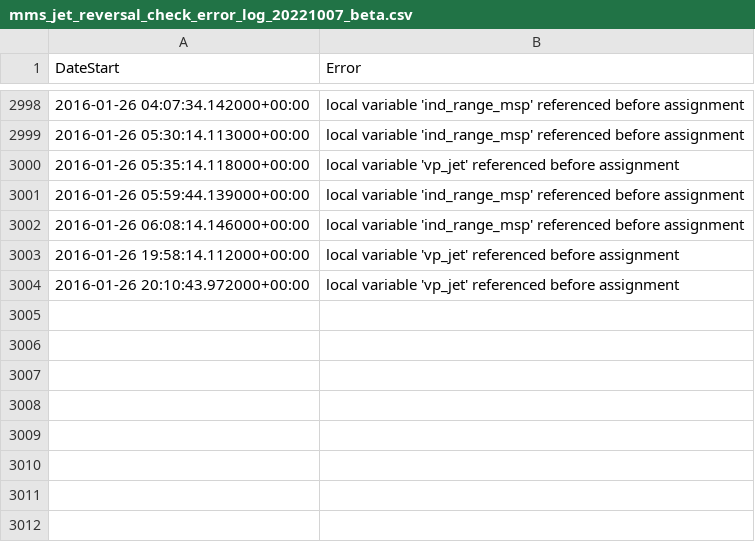
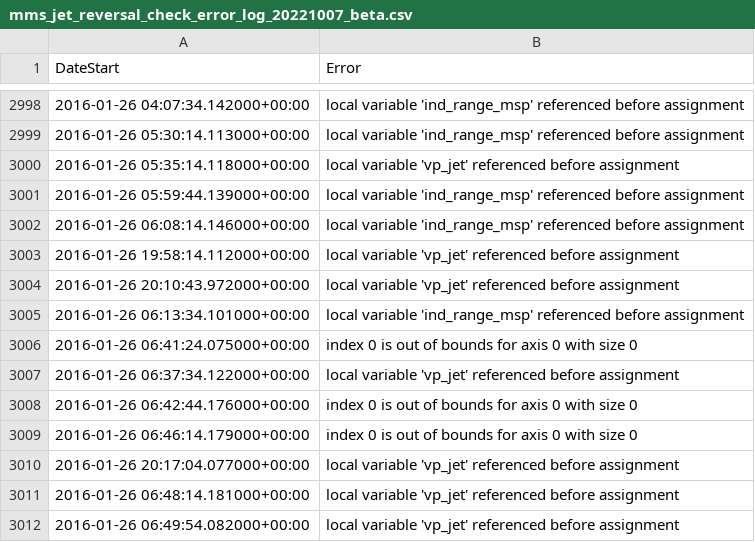
Before and after one commit to qudsiramiz/rcn, a CSV file: data/mms_jet_reversal_check_error_log_20221007_beta.csv, drawn as a sheet; only a part is shown, gaps mark what is left out.

Commit message:
modified:   ../data/mms_jet_reversal_check_error_log_20221007_beta.csv

```diff
--- a/data/mms_jet_reversal_check_error_log_20221007_beta.csv
+++ b/data/mms_jet_reversal_check_error_log_20221007_beta.csv
@@ -3004 +3004,9 @@ DateStart,Error
 2016-01-26 20:10:43.972000+00:00,local variable 'vp_jet' referenced before assignment
+2016-01-26 06:13:34.101000+00:00,local variable 'ind_range_msp' referenced before assignment
+2016-01-26 06:41:24.075000+00:00,index 0 is out of bounds for axis 0 with size 0
+2016-01-26 06:37:34.122000+00:00,local variable 'vp_jet' referenced before assignment
+2016-01-26 06:42:44.176000+00:00,index 0 is out of bounds for axis 0 with size 0
+2016-01-26 06:46:14.179000+00:00,index 0 is out of bounds for axis 0 with size 0
+2016-01-26 20:17:04.077000+00:00,local variable 'vp_jet' referenced before assignment
+2016-01-26 06:48:14.181000+00:00,local variable 'vp_jet' referenced before assignment
+2016-01-26 06:49:54.082000+00:00,local variable 'vp_jet' referenced before assignment
```
